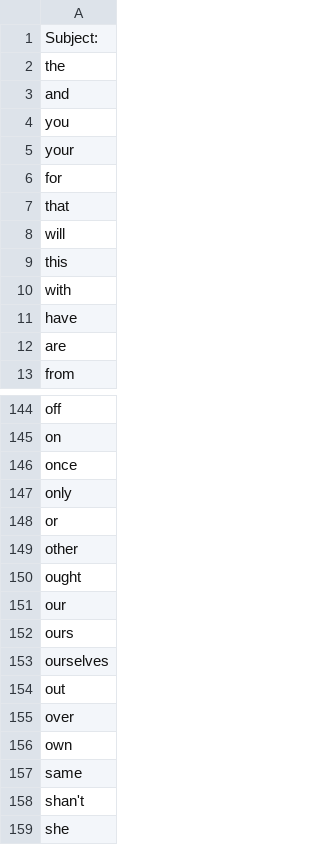
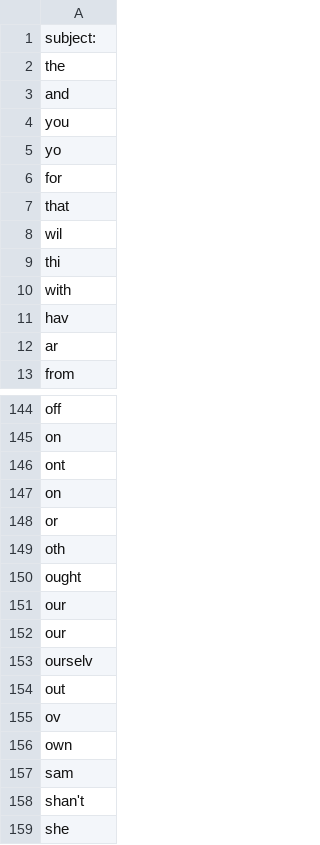
Before and after one commit to krzysztofzajaczkowski/let-me-spam-it-for-you, a CSV file: data-collecting/data/processed/word_deleted.csv, drawn as a sheet; only a part is shown, gaps mark what is left out; the diff covers the shown part only.

```diff
--- a/data-collecting/data/processed/word_deleted.csv
+++ b/data-collecting/data/processed/word_deleted.csv
@@ -1,2 +1,2 @@
-Subject:
+subject:
 the
@@ -4,10 +4,10 @@ and
 you
-your
+yo
 for
 that
-will
-this
+wil
+thi
 with
-have
-are
+hav
+ar
 from
@@ -145,14 +145,14 @@ off
 on
-once
-only
+ont
+on
 or
-other
+oth
 ought
 our
-ours
-ourselves
+our
+ourselv
 out
-over
+ov
 own
-same
+sam
 shan't
```
Also changed, not shown: 36 edited cells elsewhere in this file, data-collecting/data/processed/filter_uq_dataset1_ham.csv, data-collecting/data/processed/filter_uq_dataset1_spam.csv, 1 other file.
